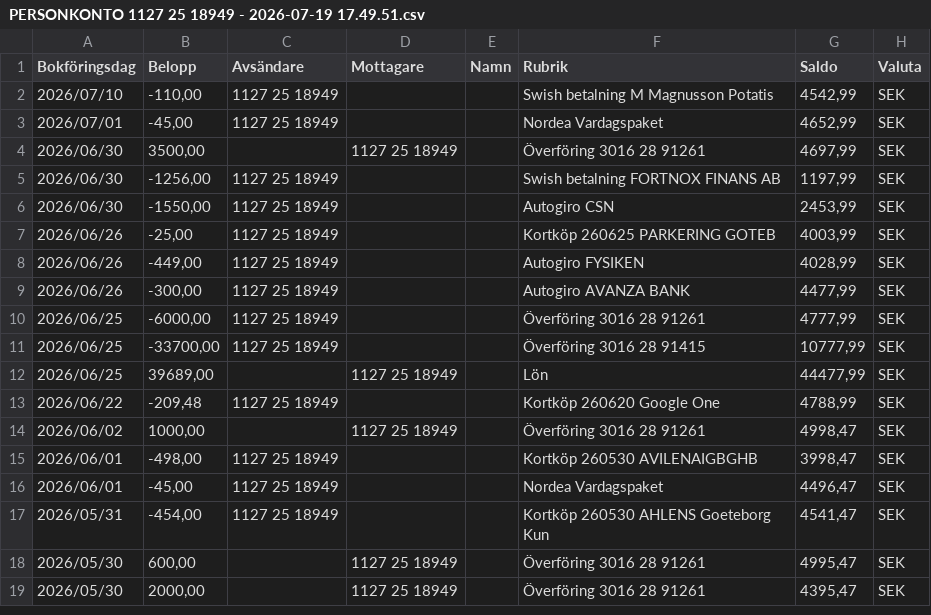
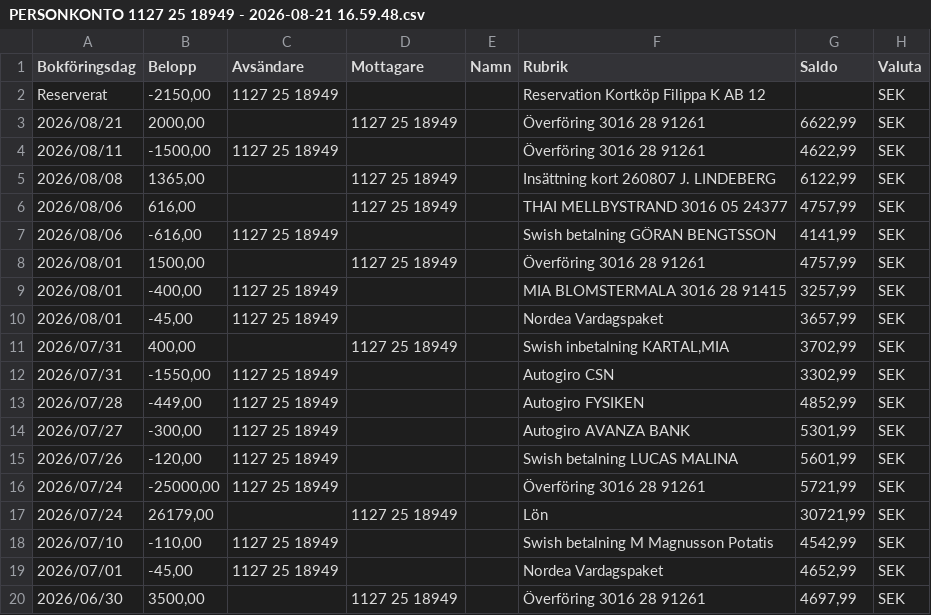
Before and after one commit to jimbengtsson1992/expenses_app, a CSV file: assets/data/PERSONKONTO 1127 25 18949 - 2026-08-21 16.59.48.csv (was assets/data/PERSONKONTO 1127 25 18949 - 2026-07-19 17.49.51.csv), drawn as a sheet; only a part is shown; the shorter side is filled out with more unchanged rows.

```diff
--- a/assets/data/PERSONKONTO 1127 25 18949 - 2026-07-19 17.49.51.csv
+++ b/assets/data/PERSONKONTO 1127 25 18949 - 2026-08-21 16.59.48.csv
@@ -1,2 +1,18 @@
 Bokföringsdag;Belopp;Avsändare;Mottagare;Namn;Rubrik;Saldo;Valuta;
+Reserverat;-2150,00;1127 25 18949;;;Reservation Kortköp Filippa K AB 12;;SEK;
+2026/08/21;2000,00;;1127 25 18949;;Överföring 3016 28 91261;6622,99;SEK;
+2026/08/11;-1500,00;1127 25 18949;;;Överföring 3016 28 91261;4622,99;SEK;
+2026/08/08;1365,00;;1127 25 18949;;Insättning kort 260807 J. LINDEBERG;6122,99;SEK;
+2026/08/06;616,00;;1127 25 18949;;THAI MELLBYSTRAND 3016 05 24377;4757,99;SEK;
+2026/08/06;-616,00;1127 25 18949;;;Swish betalning GÖRAN BENGTSSON;4141,99;SEK;
+2026/08/01;1500,00;;1127 25 18949;;Överföring 3016 28 91261;4757,99;SEK;
+2026/08/01;-400,00;1127 25 18949;;;MIA BLOMSTERMALA 3016 28 91415;3257,99;SEK;
+2026/08/01;-45,00;1127 25 18949;;;Nordea Vardagspaket;3657,99;SEK;
+2026/07/31;400,00;;1127 25 18949;;Swish inbetalning KARTAL,MIA;3702,99;SEK;
+2026/07/31;-1550,00;1127 25 18949;;;Autogiro CSN;3302,99;SEK;
+2026/07/28;-449,00;1127 25 18949;;;Autogiro FYSIKEN;4852,99;SEK;
+2026/07/27;-300,00;1127 25 18949;;;Autogiro AVANZA BANK;5301,99;SEK;
+2026/07/26;-120,00;1127 25 18949;;;Swish betalning LUCAS MALINA;5601,99;SEK;
+2026/07/24;-25000,00;1127 25 18949;;;Överföring 3016 28 91261;5721,99;SEK;
+2026/07/24;26179,00;;1127 25 18949;;Lön;30721,99;SEK;
 2026/07/10;-110,00;1127 25 18949;;;Swish betalning M Magnusson Potatis;4542,99;SEK;
```
Also changed, not shown: assets/data/PERSONKONTO 1127 25 18957 - 2026-08-21 17.08.42.csv, assets/data/PERSONKONTO 3016 05 24377 - 2026-08-21 16.59.56.csv, 8 other files.
